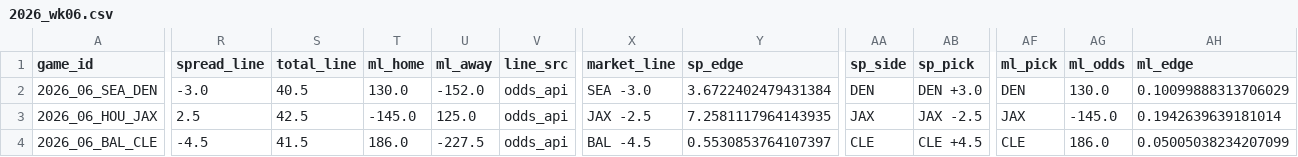
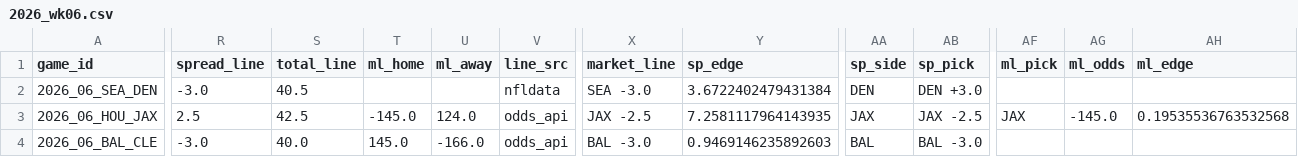
Before and after one commit to AndyCor1097/algohub-site, a CSV file: data/nfl/2026_wk06.csv, drawn as a sheet; only a part is shown, gaps mark what is left out; the diff covers the shown part only; the diff names each change by its address in the sheet, - before the commit and + after, or states it on an @@ line.

```diff
--- a/data/nfl/2026_wk06.csv
+++ b/data/nfl/2026_wk06.csv
-T2 (ml_home): 130.0
+T2 (ml_home): (empty)
-U2 (ml_away): -152.0
+U2 (ml_away): (empty)
-V2 (line_src): odds_api
+V2 (line_src): nfldata
-AF2 (ml_pick): DEN
+AF2 (ml_pick): (empty)
-AG2 (ml_odds): 130.0
+AG2 (ml_odds): (empty)
-AH2 (ml_edge): 0.10099888313706029
+AH2 (ml_edge): (empty)
-U3 (ml_away): 125.0
+U3 (ml_away): 124.0
-AH3 (ml_edge): 0.1942639639181014
+AH3 (ml_edge): 0.19535536763532568
-R4 (spread_line): -4.5
+R4 (spread_line): -3.0
-S4 (total_line): 41.5
+S4 (total_line): 40.0
-T4 (ml_home): 186.0
+T4 (ml_home): 145.0
-U4 (ml_away): -227.5
+U4 (ml_away): -166.0
-X4 (market_line): BAL -4.5
+X4 (market_line): BAL -3.0
-Y4 (sp_edge): 0.5530853764107397
+Y4 (sp_edge): 0.9469146235892603
-AA4 (sp_side): CLE
+AA4 (sp_side): BAL
-AB4 (sp_pick): CLE +4.5
+AB4 (sp_pick): BAL -3.0
-AF4 (ml_pick): CLE
+AF4 (ml_pick): (empty)
-AG4 (ml_odds): 186.0
+AG4 (ml_odds): (empty)
-AH4 (ml_edge): 0.05005038234207099
+AH4 (ml_edge): (empty)
```
Also changed, not shown: 118 edited cells elsewhere in this file, data/cfb_novig/cfb_week7.csv, data/nfl_novig/2026_wk06.csv, 13 other files.
